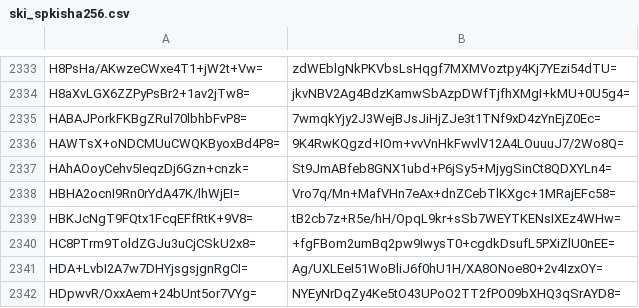
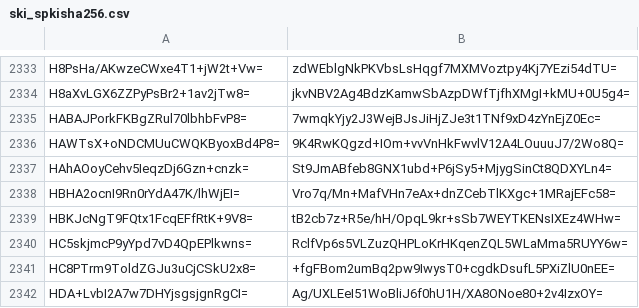
Before and after one commit to crtsh/ccadb_data, a CSV file: data/ski_spkisha256.csv, drawn as a sheet; only a part is shown, gaps mark what is left out; the shorter side is filled out with more unchanged rows.

```diff
--- a/data/ski_spkisha256.csv
+++ b/data/ski_spkisha256.csv
@@ -2339,2 +2339,3 @@ HBHA2ocnI9Rn0rYdA47K/lhWjEI=,Vro7q/Mn+MafVHn7eAx+dnZCebTlKXgc+1MRajEFc58=
 HBKJcNgT9FQtx1FcqEFfRtK+9V8=,tB2cb7z+R5e/hH/OpqL9kr+sSb7WEYTKENsIXEz4WHw=
+HC5skjmcP9yYpd7vD4QpEPlkwns=,RclfVp6s5VLZuzQHPLoKrHKqenZQL5WLaMma5RUYY6w=
 HC8PTrm9ToldZGJu3uCjCSkU2x8=,+fgFBom2umBq2pw9IwysT0+cgdkDsufL5PXiZlU0nEE=
```
Also changed, not shown: 2 other files.
